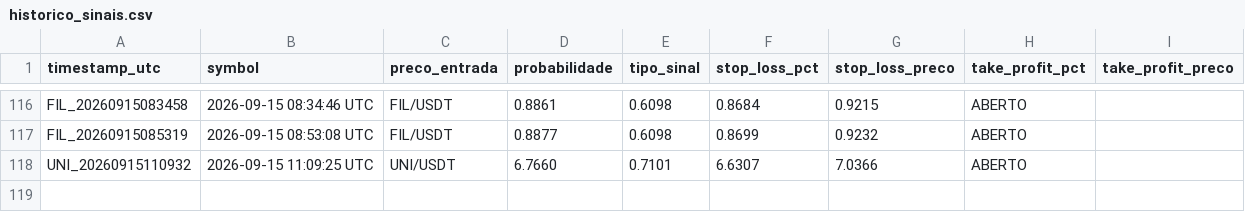
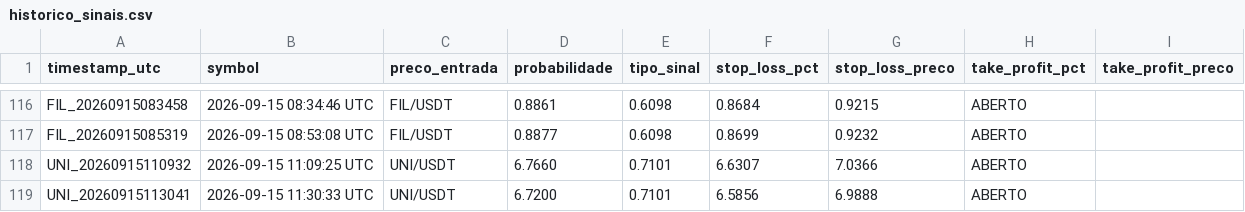
Before and after one commit to LucasRochaG/bot-cripto-ia, a CSV file: historico_sinais.csv, drawn as a sheet; only a part is shown, gaps mark what is left out.

```diff
--- a/historico_sinais.csv
+++ b/historico_sinais.csv
@@ -118 +118,2 @@ FIL_20260915085319,2026-09-15 08:53:08 UTC,FIL/USDT,0.8877,0.6098,0.8699,0.9232,
 UNI_20260915110932,2026-09-15 11:09:25 UTC,UNI/USDT,6.7660,0.7101,6.6307,7.0366,ABERTO,,,,
+UNI_20260915113041,2026-09-15 11:30:33 UTC,UNI/USDT,6.7200,0.7101,6.5856,6.9888,ABERTO,,,,
```
